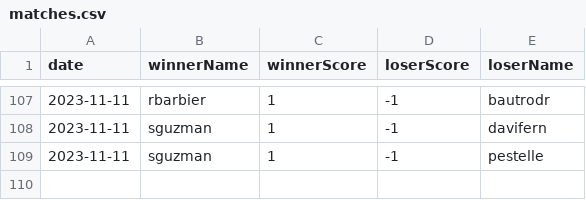
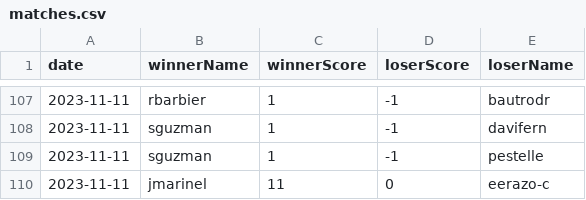
Before and after one commit to NullSquad/peer-2-pong, a CSV file: data/matches.csv, drawn as a sheet; only a part is shown, gaps mark what is left out.

Commit message:
recent update

```diff
--- a/data/matches.csv
+++ b/data/matches.csv
@@ -109 +109,2 @@ date,winnerName,winnerScore,loserScore,loserName
 2023-11-11,sguzman,1,-1,pestelle
+2023-11-11,jmarinel,11,0,eerazo-c
```
